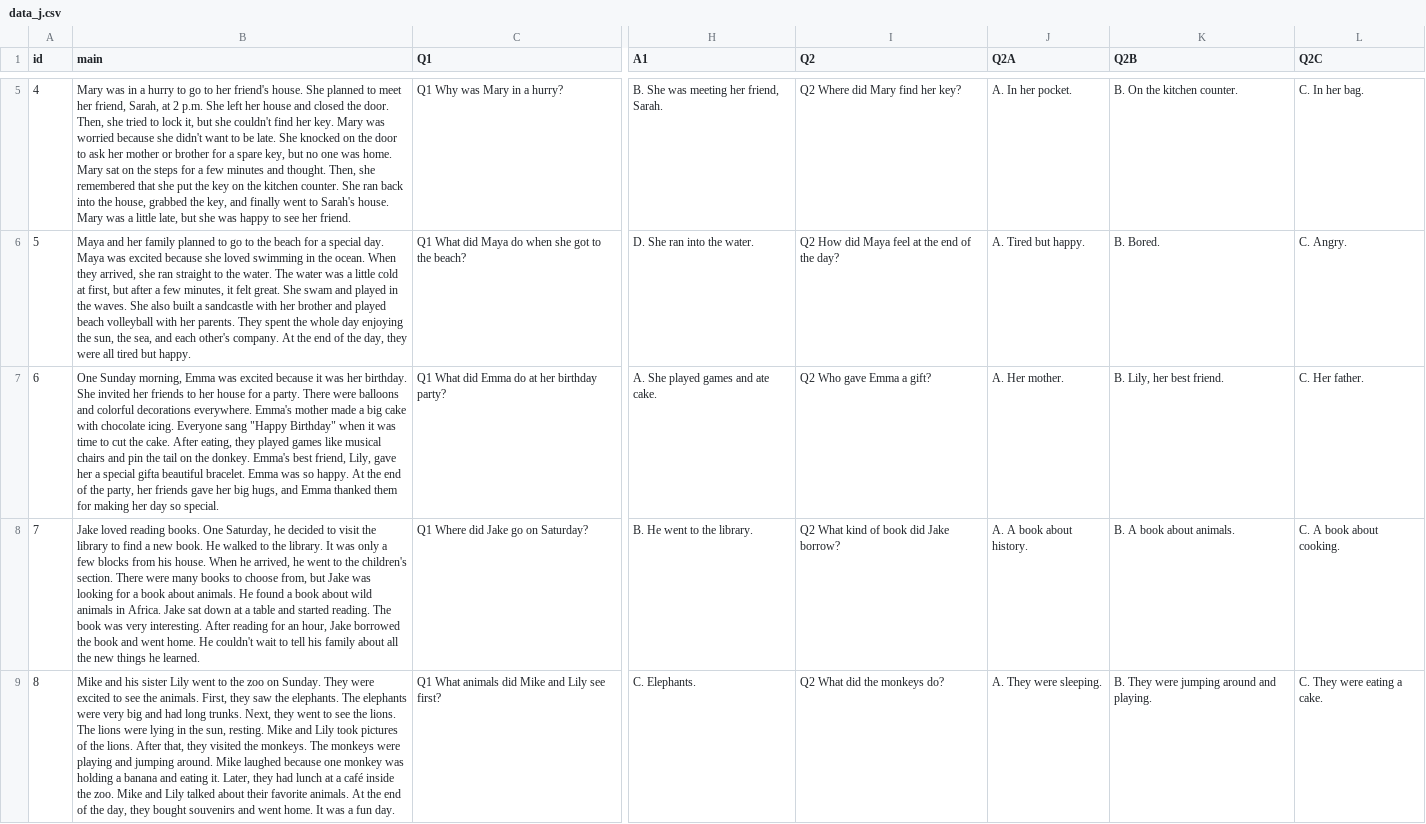
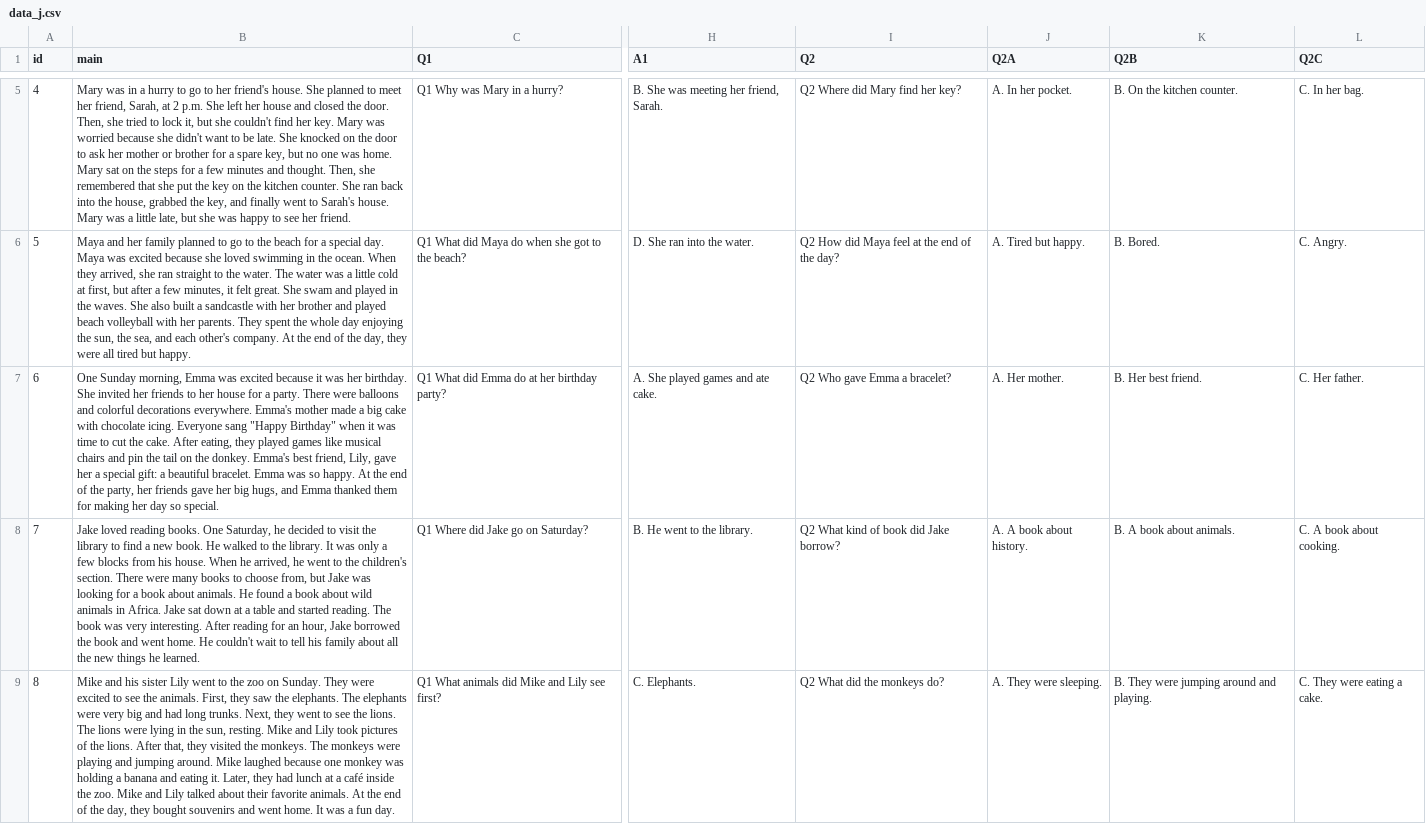
Before and after one commit to boost-ogawa/english-booster, a CSV file: data_j.csv, drawn as a sheet; only a part is shown, gaps mark what is left out; the diff names each change by its address in the sheet, - before the commit and + after, or states it on an @@ line.

Commit message:
Update data_j.csv

```diff
--- a/data_j.csv
+++ b/data_j.csv
-B7 (main): …a special gifta beautiful bracelet.…
+B7 (main): …a special gift: a beautiful bracelet.…
-I7 (Q2): Q2 Who gave Emma a gift?
+I7 (Q2): Q2 Who gave Emma a bracelet?
-K7 (Q2B): B. Lily, her best friend.
+K7 (Q2B): B. Her best friend.
```
